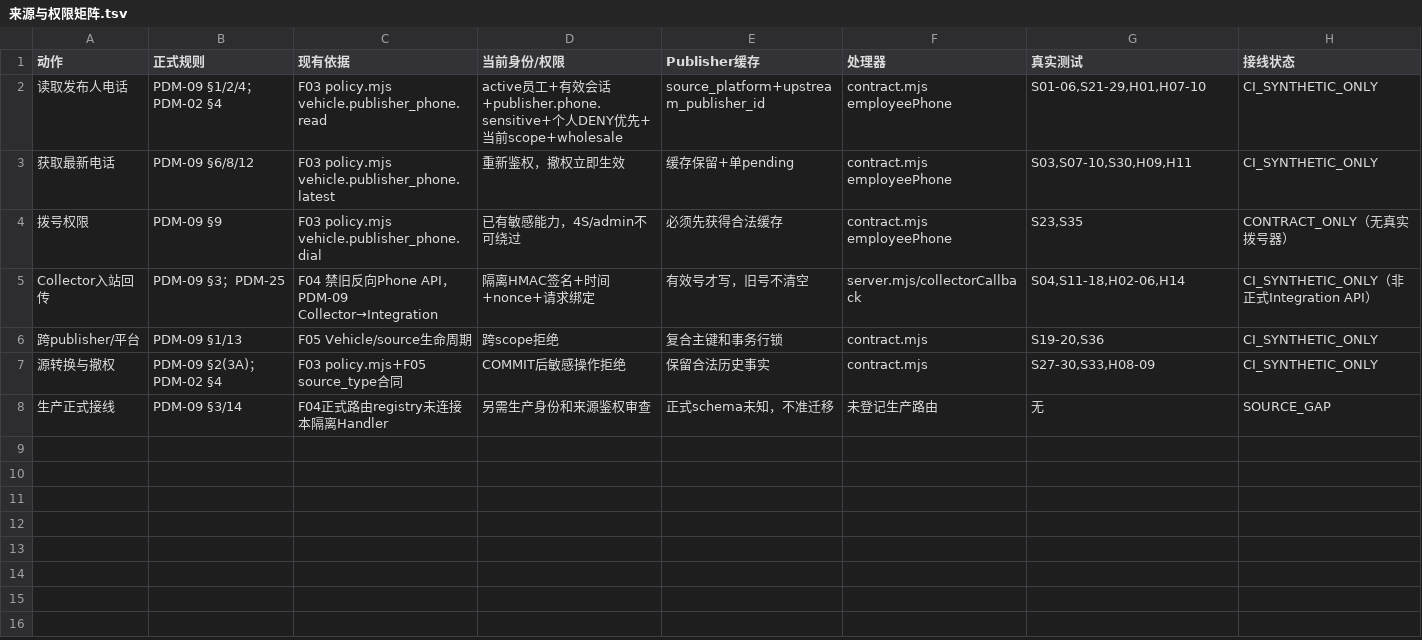
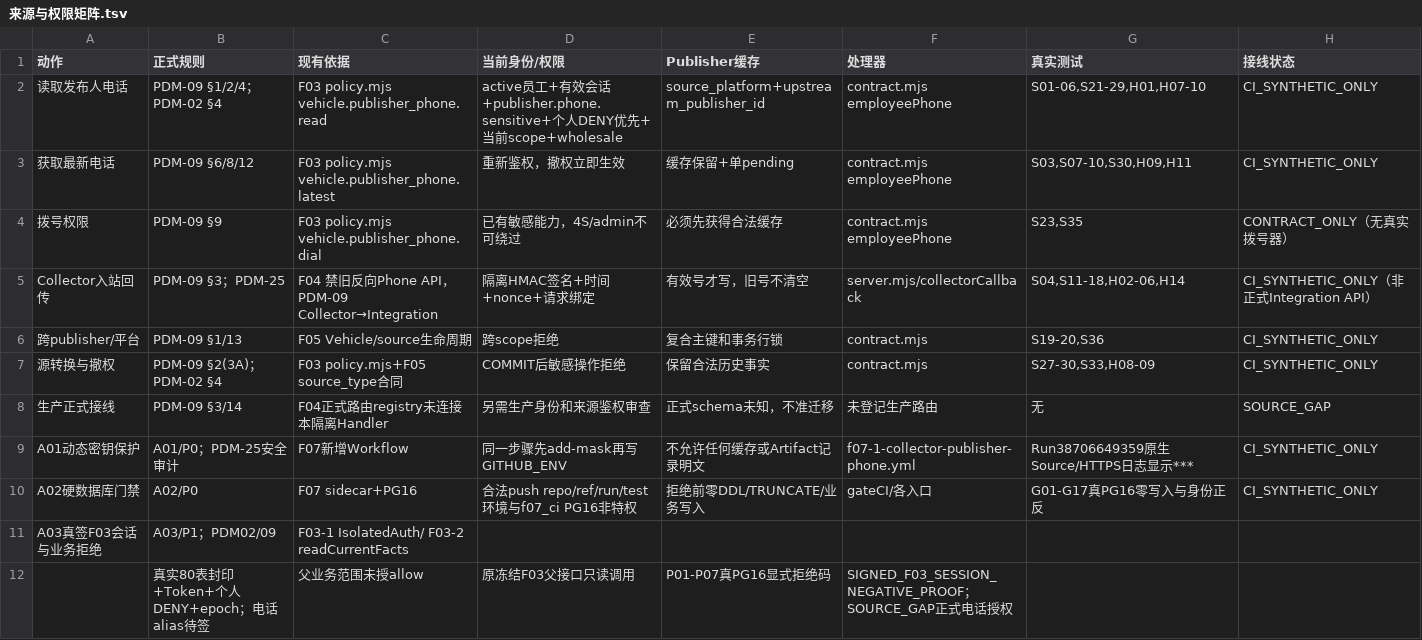
Before and after one commit to suzhe868-arch/mb, a TSV file: engineering/f07/collector-publisher-phone-callback-ci/来源与权限矩阵.tsv, drawn as a sheet.

Commit message:
F07-1：补A01-A03权限源与有效业务测试中文归档：来源与权限矩阵.tsv

```diff
--- a/engineering/f07/collector-publisher-phone-callback-ci/来源与权限矩阵.tsv
+++ b/engineering/f07/collector-publisher-phone-callback-ci/来源与权限矩阵.tsv
@@ -8 +8,5 @@ Collector入站回传	PDM-09 §3；PDM-25	F04 禁旧反向Phone API，PDM-09 Col
 生产正式接线	PDM-09 §3/14	F04正式路由registry未连接本隔离Handler	另需生产身份和来源鉴权审查	正式schema未知，不准迁移	未登记生产路由	无	SOURCE_GAP
+A01动态密钥保护	A01/P0；PDM-25安全审计	F07新增Workflow	同一步骤先add-mask再写GITHUB_ENV	不允许任何缓存或Artifact记录明文	f07-1-collector-publisher-phone.yml	Run38706649359原生Source/HTTPS日志显示***	CI_SYNTHETIC_ONLY
+A02硬数据库门禁	A02/P0	F07 sidecar+PG16	合法push repo/ref/run/test环境与f07_ci PG16非特权	拒绝前零DDL/TRUNCATE/业务写入	gateCI/各入口	G01-G17真PG16零写入与身份正反	CI_SYNTHETIC_ONLY
+A03真签F03会话与业务拒绝	A03/P1；PDM02/09	F03-1 IsolatedAuth/ F03-2 readCurrentFacts
+	真实80表封印+Token+个人DENY+epoch；电话alias待签	父业务范围未授allow	原冻结F03父接口只读调用	P01-P07真PG16显式拒绝码	SIGNED_F03_SESSION_NEGATIVE_PROOF；SOURCE_GAP正式电话授权
```
